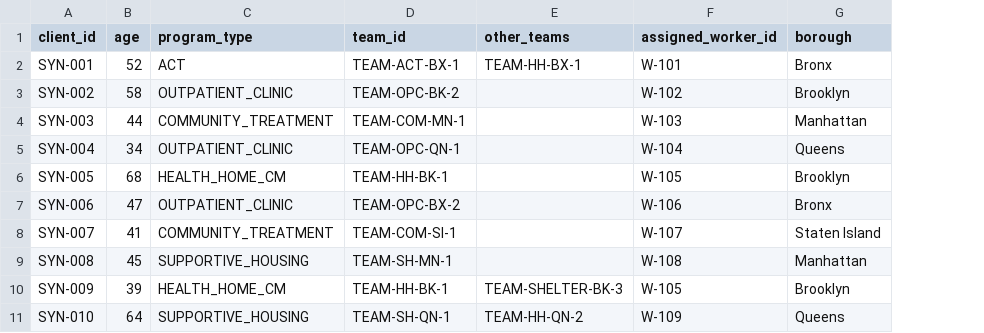
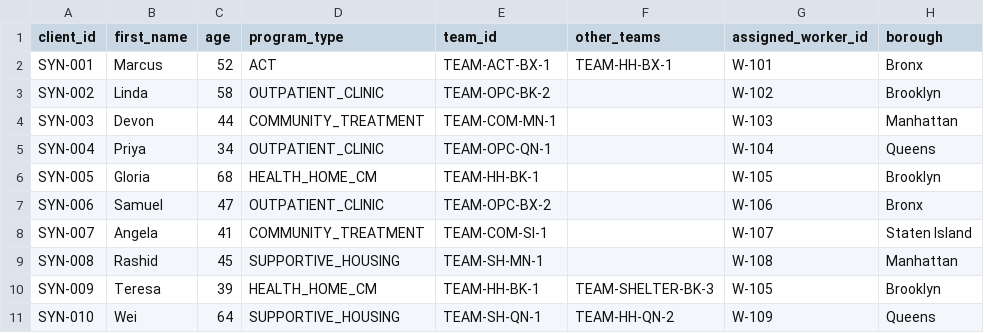
Before and after one commit to jandriotty/mindthegap, a CSV file: data/synthetic/clients/synthetic_clients.csv, drawn as a sheet; only a part is shown; the diff names each change by its address in the sheet, - before the commit and + after, or states it on an @@ line.

Commit message:
Add synthetic first names and use them in AI call-card generation
The call-card prompt (both LLM and template paths) had no way to
address the client personally, and the template greeting still had
literal placeholder text: 'Hello, this is [your name] from [agency].'

- Added a fictional first_name to each of the 10 synthetic clients
  (JSON, CSV, and the generator script that produces them), documented
  in the dataset README as display/generation data only — same
  never-a-rule-input exclusion already applied to race/ethnicity.
- Threaded first_name through server.py's score dict and into
  callcard.py's LLM system prompt and user-facing template so the
  greeting can say 'Hi, is this Marcus?' instead of nothing, and
  dropped the '[your name] from [agency]' placeholder for a generic
  but real 'your care team' line.
- Pinned Brotli>=1.1 in requirements.txt: httpx (an anthropic
  dependency) calls its decoder with a keyword argument that Brotli
  <1.1 doesn't support, which surfaces as a confusing
  'process() takes no keyword arguments' 500 the first time anyone
  with a real ANTHROPIC_API_KEY generates a call card.

Verified end-to-end against the real API: generated card opens with
'Hi, is this Gloria?' and is grounded in her actual factors.

```diff
--- a/data/synthetic/clients/synthetic_clients.csv
+++ b/data/synthetic/clients/synthetic_clients.csv
+column B (first_name), rows 2-11: Marcus | Linda | Devon | Priya | Gloria | Samuel | Angela | Rashid | Teresa | Wei
```
Also changed, not shown: 6 other files.
